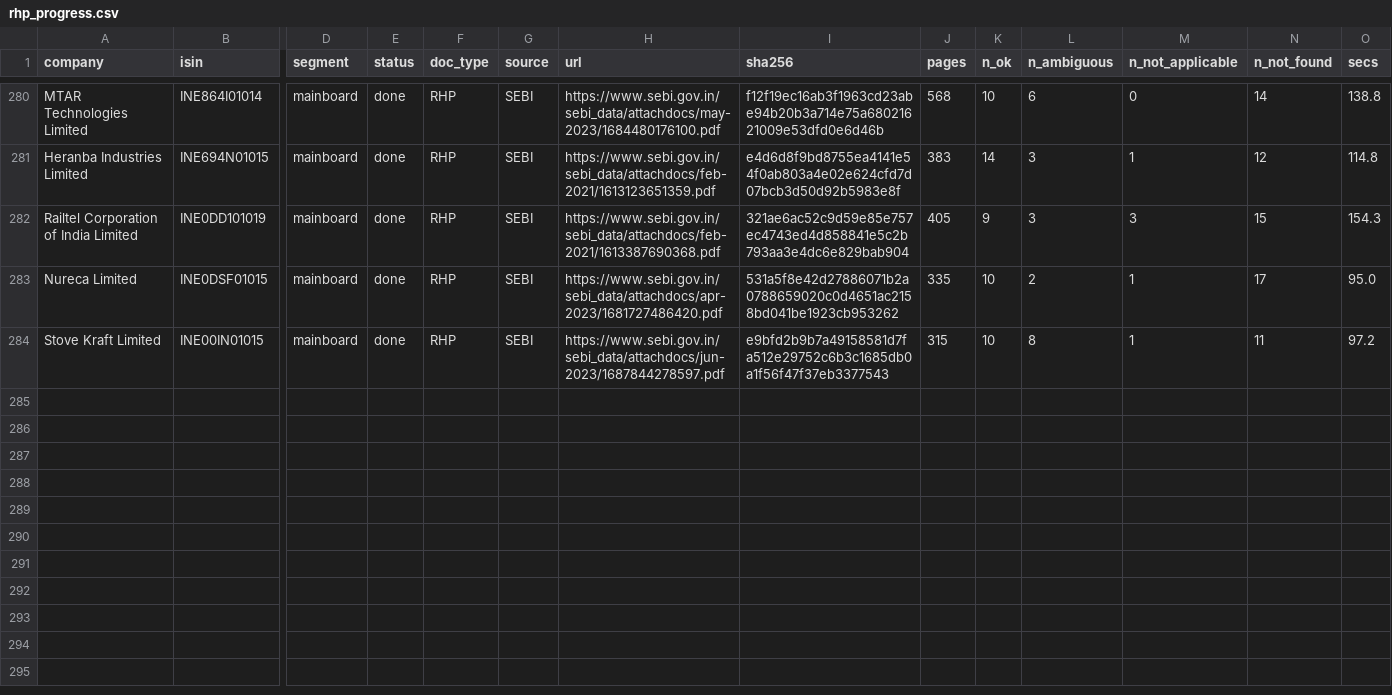
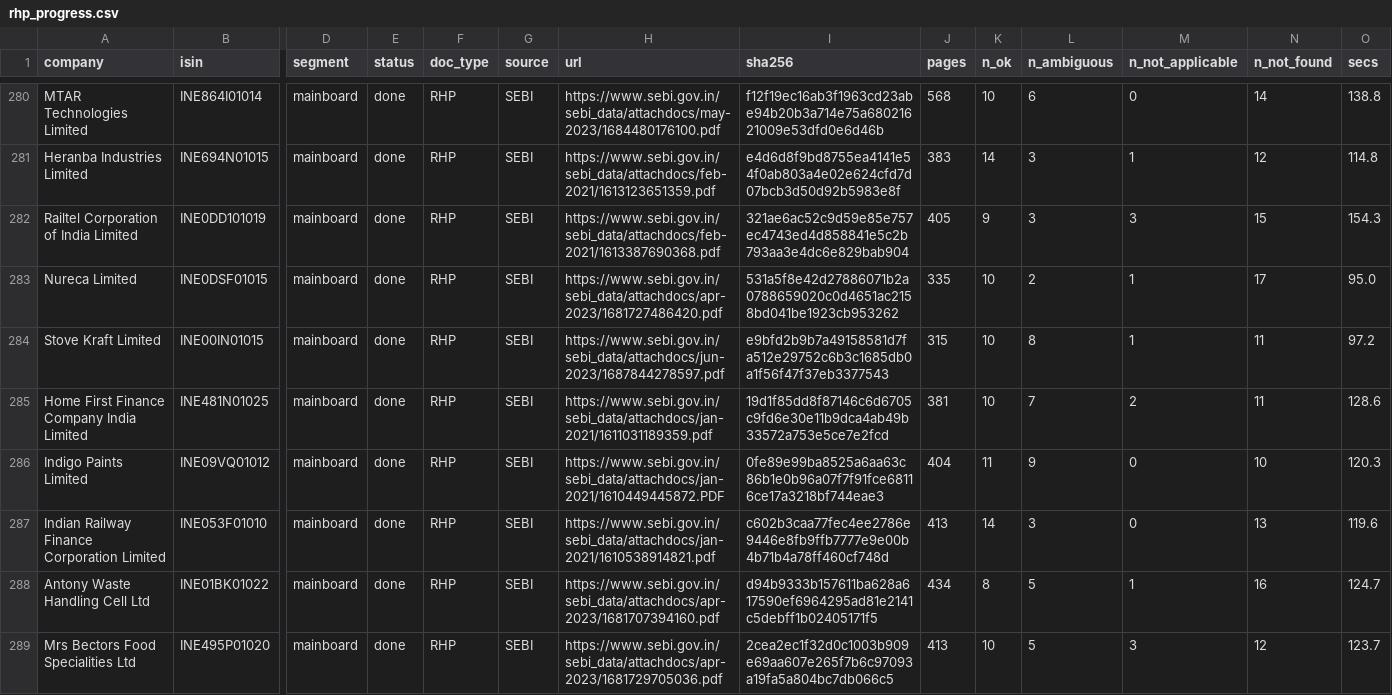
Before and after one commit to AshishKohar1/ipo-agent, a CSV file: data/rhp_progress.csv, drawn as a sheet; only a part is shown, gaps mark what is left out; rows hold the shown columns only; the diff names each change by its address in the sheet, - before the commit and + after, or states it on an @@ line.

```diff
--- a/data/rhp_progress.csv
+++ b/data/rhp_progress.csv
+row 285: Home First Finance Company India Limited | INE481N01025 | mainboard | done | RHP | SEBI | https://www.sebi.gov.in/sebi_data/attachdocs/jan-2021/1611031189359.pdf | 19d1f85dd8f87146c6d6705c9fd6e30e11b9dca4ab49b33572a753e5ce7e2fcd | 381 | 10 | 7 | 2 | 11 | 128.6
+row 286: Indigo Paints Limited | INE09VQ01012 | mainboard | done | RHP | SEBI | https://www.sebi.gov.in/sebi_data/attachdocs/jan-2021/1610449445872.PDF | 0fe89e99ba8525a6aa63c86b1e0b96a07f7f91fce68116ce17a3218bf744eae3 | 404 | 11 | 9 | 0 | 10 | 120.3
+row 287: Indian Railway Finance Corporation Limited | INE053F01010 | mainboard | done | RHP | SEBI | https://www.sebi.gov.in/sebi_data/attachdocs/jan-2021/1610538914821.pdf | c602b3caa77fec4ee2786e9446e8fb9ffb7777e9e00b4b71b4a78ff460cf748d | 413 | 14 | 3 | 0 | 13 | 119.6
+row 288: Antony Waste Handling Cell Ltd | INE01BK01022 | mainboard | done | RHP | SEBI | https://www.sebi.gov.in/sebi_data/attachdocs/apr-2023/1681707394160.pdf | d94b9333b157611ba628a617590ef6964295ad81e2141c5debff1b02405171f5 | 434 | 8 | 5 | 1 | 16 | 124.7
+row 289: Mrs Bectors Food Specialities Ltd | INE495P01020 | mainboard | done | RHP | SEBI | https://www.sebi.gov.in/sebi_data/attachdocs/apr-2023/1681729705036.pdf | 2cea2ec1f32d0c1003b909e69aa607e265f7b6c97093a19fa5a804bc7db066c5 | 413 | 10 | 5 | 3 | 12 | 123.7
```
Also changed, not shown: 1 other file.
